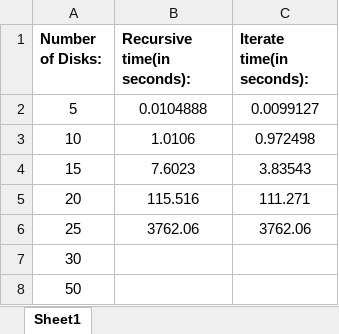
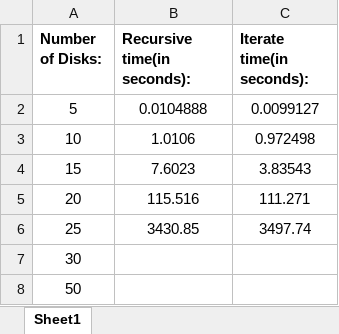
Before and after one commit to jgareri/JosephGareri, an Excel workbook: docs/GARERI.Asg04.TimeChart.xlsx, sheet Sheet1, drawn as a sheet; values as stored, in another font and other column widths than the file's, no borders; charts and pictures not drawn; the diff names each change by its address in the sheet, - before the commit and + after, or states it on an @@ line.

Commit message:
Upload for Assignment 04

```diff
--- a/docs/GARERI.Asg04.TimeChart.xlsx (sheet Sheet1)
+++ b/docs/GARERI.Asg04.TimeChart.xlsx (sheet Sheet1)
-B6 (Recursive time(in seconds):): 3762.06
+B6 (Recursive time(in seconds):): 3430.85
-C6 (Iterate time(in seconds):): 3762.06
+C6 (Iterate time(in seconds):): 3497.74
```
Also changed, not shown: charts or pictures.
